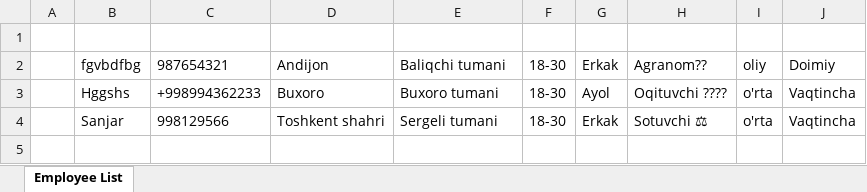
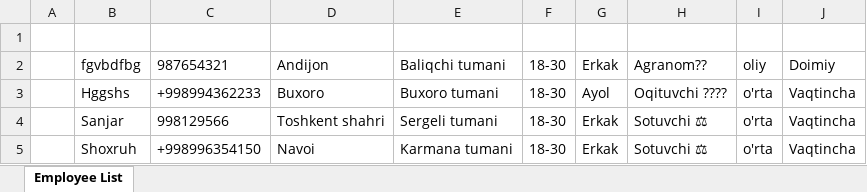
Before and after one commit to Ecolife-777/telegram_bot_amazon, an Excel workbook: src/main/resources/employees.xlsx, sheet Employee List, drawn as a sheet; values as stored, in another font and other column widths than the file's, no borders; the diff names each change by its address in the sheet, - before the commit and + after, or states it on an @@ line.

```diff
--- a/src/main/resources/employees.xlsx (sheet Employee List)
+++ b/src/main/resources/employees.xlsx (sheet Employee List)
+row 5:  | Shoxruh | +998996354150 | Navoi | Karmana tumani | 18-30 | Erkak | Sotuvchi ⚖ | o'rta | Vaqtincha
```
Also changed, not shown: src/main/resources/users.xlsx, 1 other file.
